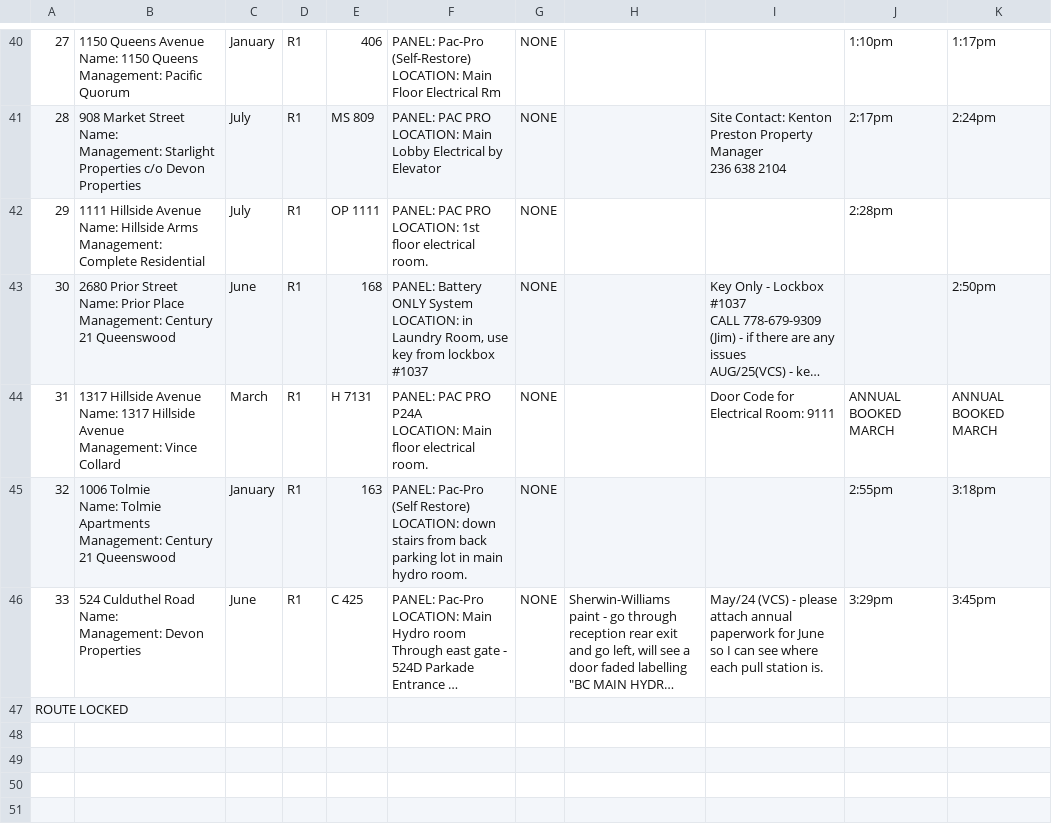
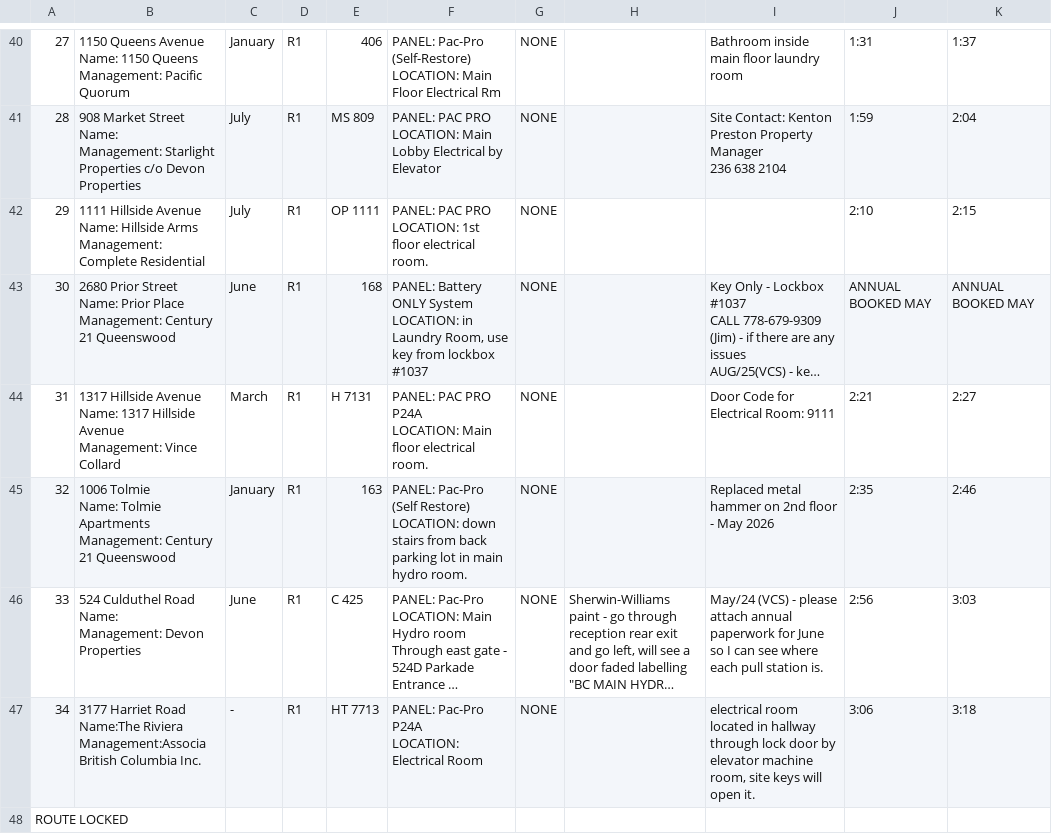
Before and after one commit to jsullivanphillips/Cantec-Internal-Tools, a CSV file: app/R1 - 1st Monday - Pac Pro 1.csv, drawn as a sheet; only a part is shown, gaps mark what is left out; long unchanged cells end in …; ↵ is a line break in a cell; the diff covers the shown part only; the diff names each change by its address in the sheet, - before the commit and + after, or states it on an @@ line.

```diff
--- a/app/R1 - 1st Monday - Pac Pro 1.csv
+++ b/app/R1 - 1st Monday - Pac Pro 1.csv
-I40: (empty)
+I40: Bathroom inside main floor laundry room
-J40: 1:10pm
+J40: 1:31
-K40: 1:17pm
+K40: 1:37
-J41: 2:17pm
+J41: 1:59
-K41: 2:24pm
+K41: 2:04
-J42: 2:28pm
+J42: 2:10
-K42: (empty)
+K42: 2:15
-J43: (empty)
+J43: ANNUAL BOOKED MAY
-K43: 2:50pm
+K43: ANNUAL BOOKED MAY
-J44: ANNUAL BOOKED MARCH
+J44: 2:21
-K44: ANNUAL BOOKED MARCH
+K44: 2:27
-I45: (empty)
+I45: Replaced metal hammer on 2nd floor - May 2026
-J45: 2:55pm
+J45: 2:35
-K45: 3:18pm
+K45: 2:46
-J46: 3:29pm
+J46: 2:56
-K46: 3:45pm
+K46: 3:03
+row 47: 34 | 3177 Harriet Road ↵ Name:The Riviera ↵ Management:Associa British Columbia Inc. | - | R1 | HT 7713 | PANEL: Pac-Pro P24A ↵ LOCATION: Electrical Room | NONE |  | electrical room located in hallway through lock door by elevator machine room, site keys will open it. | 3:06 | 3:18
```
Also changed, not shown: 62 edited cells elsewhere in this file, 19 other files.
